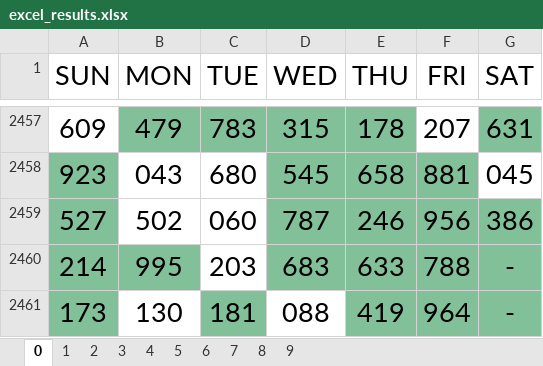
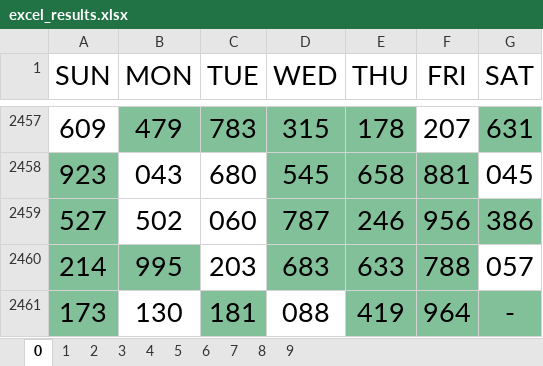
Before and after one commit to jsuci/3-digits, an Excel workbook: excel_results.xlsx, sheet 0, drawn as a sheet; only a part is shown, gaps mark what is left out; values as stored, in another font and other column widths than the file's, no borders; the diff names each change by its address in the sheet, - before the commit and + after, or states it on an @@ line.

```diff
--- a/excel_results.xlsx (sheet 0)
+++ b/excel_results.xlsx (sheet 0)
-G2460 (SAT): -
+G2460 (SAT): 057
-G2460 fill: #82C09A
+G2460 fill: none
```
Also changed, not shown: sheet 5, sheet 7, sheet 1, sheet 2, sheet 3, sheet 4, 3 more sheets, 3 other files.
